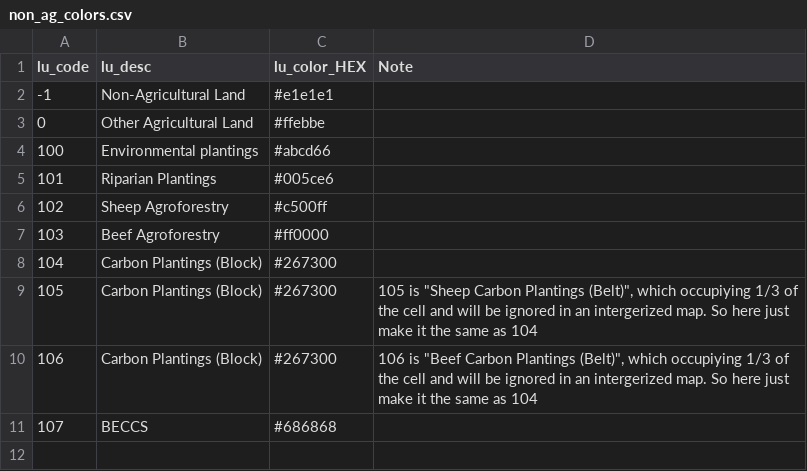
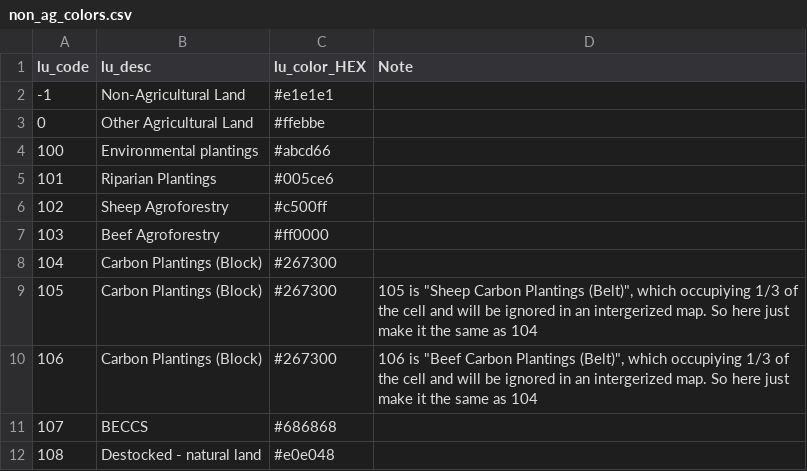
Before and after one commit to land-use-trade-offs/luto-2.0, a CSV file: luto/tools/report/Assets/non_ag_colors.csv, drawn as a sheet; the diff names each change by its address in the sheet, - before the commit and + after, or states it on an @@ line.

```diff
--- a/luto/tools/report/Assets/non_ag_colors.csv
+++ b/luto/tools/report/Assets/non_ag_colors.csv
+row 12: 108 | Destocked - natural land | #e0e048
```
Also changed, not shown: luto/tools/report/Assets/ammap_colors.csv, 2 other files.
